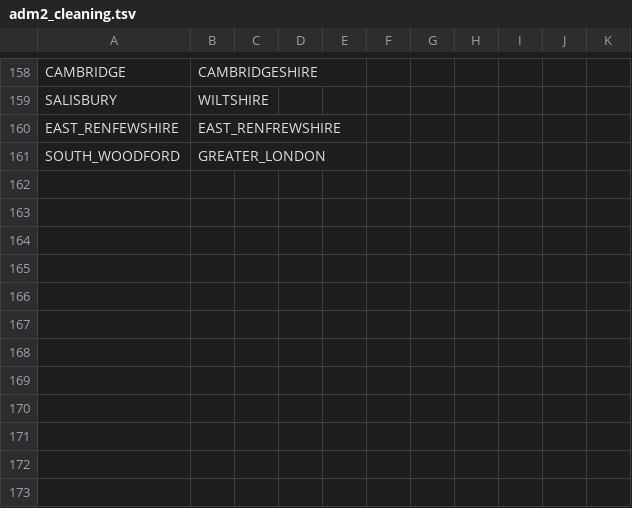
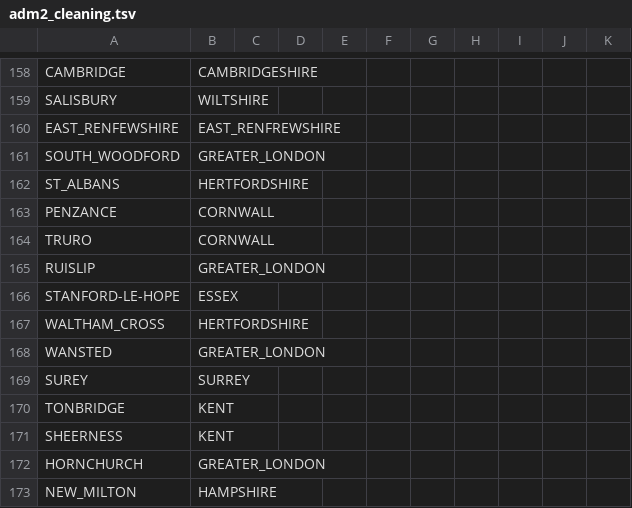
Before and after one commit to COG-UK/grapevine, a TSV file: utilities/geography_utils/adm2_cleaning.tsv, drawn as a sheet; only a part is shown, gaps mark what is left out; the diff names each change by its address in the sheet, - before the commit and + after, or states it on an @@ line.

```diff
--- a/utilities/geography_utils/adm2_cleaning.tsv
+++ b/utilities/geography_utils/adm2_cleaning.tsv
+row 162: ST_ALBANS | HERTFORDSHIRE
+row 163: PENZANCE | CORNWALL
+row 164: TRURO | CORNWALL
+row 165: RUISLIP | GREATER_LONDON
+row 166: STANFORD-LE-HOPE | ESSEX
+row 167: WALTHAM_CROSS | HERTFORDSHIRE
+row 168: WANSTED | GREATER_LONDON
+row 169: SUREY | SURREY
+row 170: TONBRIDGE | KENT
+row 171: SHEERNESS | KENT
+row 172: HORNCHURCH | GREATER_LONDON
+row 173: NEW_MILTON | HAMPSHIRE
```
Also changed, not shown: utilities/geography_utils/outer_postcode_cleaning.csv.
